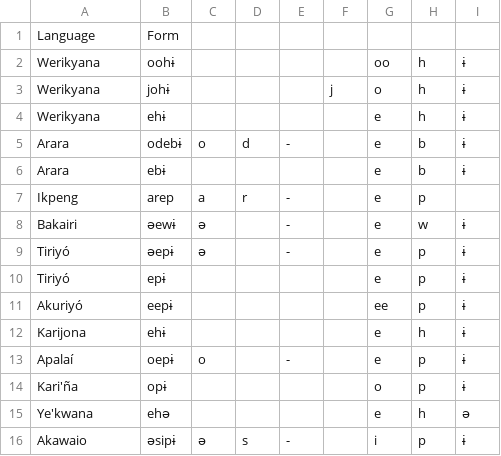
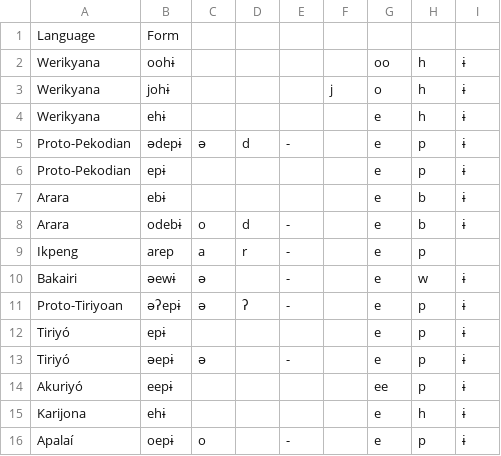
Before and after one commit to fmatter/cariban_irregular_1, a CSV file: workflow/data_output/come.csv, drawn as a sheet; only a part is shown; the shorter side is filled out with more unchanged rows.

```diff
--- a/workflow/data_output/come.csv
+++ b/workflow/data_output/come.csv
@@ -4,8 +4,11 @@ Werikyana,johɨ,,,,j,o,h,ɨ
 Werikyana,ehɨ,,,,,e,h,ɨ
+Proto-Pekodian,ədepɨ,ə,d,-,,e,p,ɨ
+Proto-Pekodian,epɨ,,,,,e,p,ɨ
+Arara,ebɨ,,,,,e,b,ɨ
 Arara,odebɨ,o,d,-,,e,b,ɨ
-Arara,ebɨ,,,,,e,b,ɨ
 Ikpeng,arep,a,r,-,,e,p,
 Bakairi,əewɨ,ə,,-,,e,w,ɨ
+Proto-Tiriyoan,əʔepɨ,ə,ʔ,-,,e,p,ɨ
+Tiriyó,epɨ,,,,,e,p,ɨ
 Tiriyó,əepɨ,ə,,-,,e,p,ɨ
-Tiriyó,epɨ,,,,,e,p,ɨ
 Akuriyó,eepɨ,,,,,ee,p,ɨ
```
Also changed, not shown: data/cldf/cognates.csv, data/cldf/forms.csv, 10 other files.
